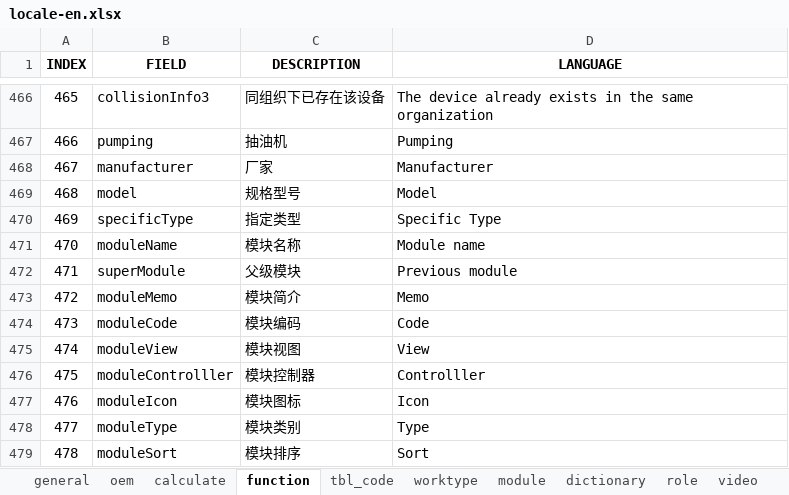
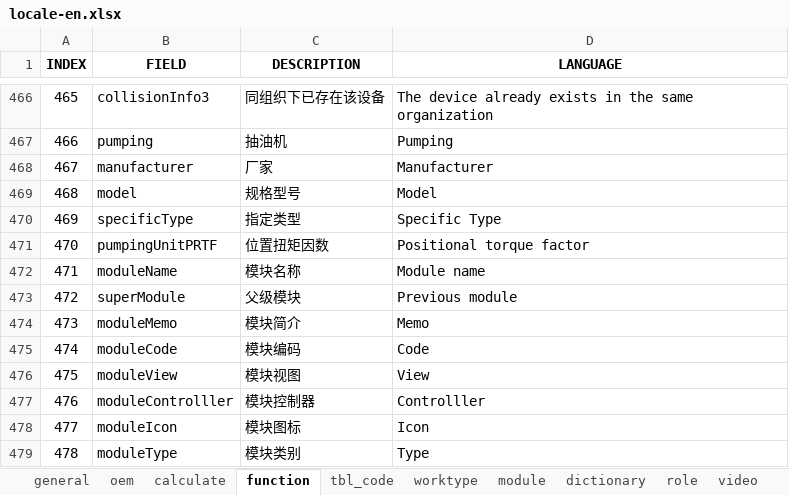
Before and after one commit to cosog/ap, an Excel workbook: WebRoot/oem/cnpc/locale/locale-en.xlsx, sheet function, drawn as a sheet; only a part is shown, gaps mark what is left out; the shorter side is filled out with more unchanged rows; values as stored, in another font and other column widths than the file's, no borders; addresses are those after the commit; the diff names each change by its address in the sheet, - before the commit and + after, or states it on an @@ line.

```diff
--- a/WebRoot/oem/cnpc/locale/locale-en.xlsx (sheet function)
+++ b/WebRoot/oem/cnpc/locale/locale-en.xlsx (sheet function)
+row 471: 470 | pumpingUnitPRTF | 位置扭矩因数 | Positional torque factor
@@ column A (INDEX) renumbered from row 472 down @@
```
Also changed, not shown: WebRoot/oem/cnpc/locale/locale-ru.xlsx, WebRoot/oem/cnpc/locale/locale-zh_CN.xlsx, 14 other files.
